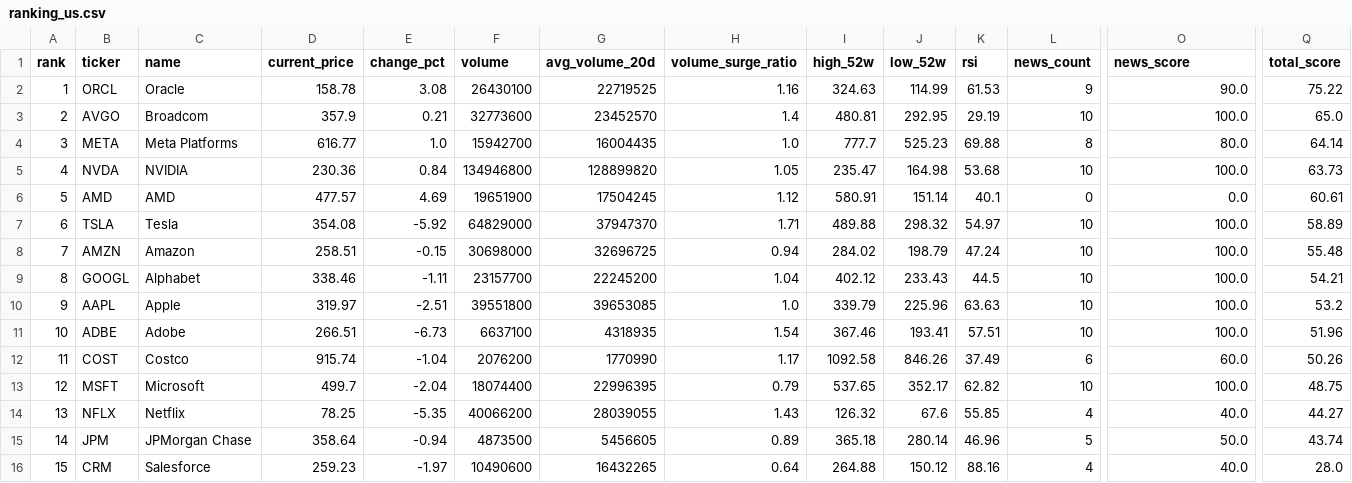
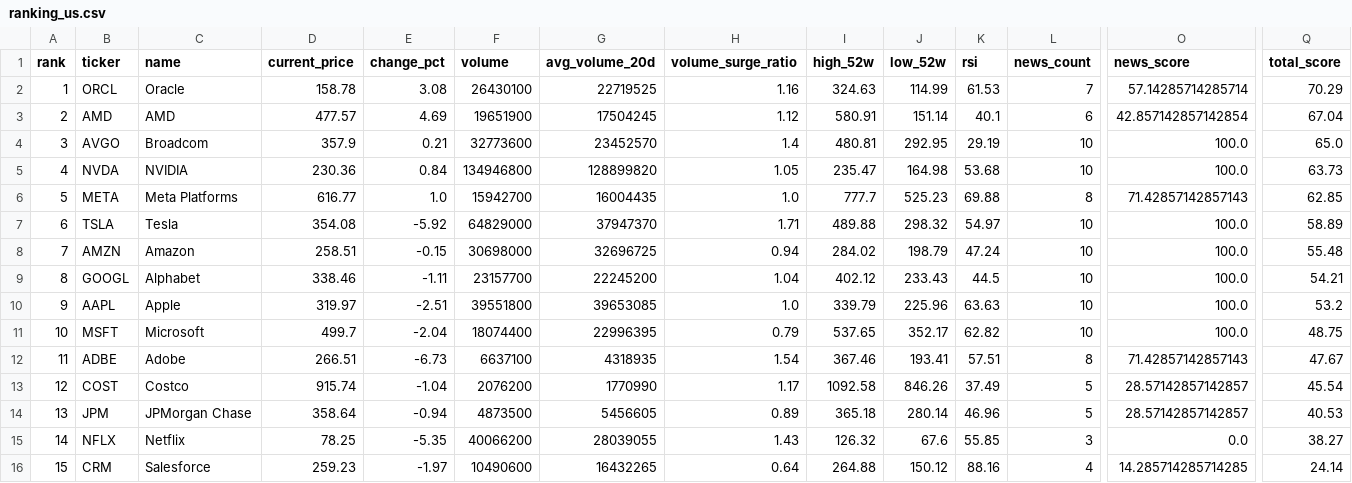
Before and after one commit to ynokinawa19-lgtm/stock-ranking-app, a CSV file: data/ranking_us.csv, drawn as a sheet; only a part is shown, gaps mark what is left out; removed rows and columns are numbered as before the commit, all else as after; rows hold the shown columns only; the diff covers the shown part only; the diff names each change by its address in the sheet, - before the commit and + after, or states it on an @@ line.

```diff
--- a/data/ranking_us.csv
+++ b/data/ranking_us.csv
-L2 (news_count): 9
+L2 (news_count): 7
-O2 (news_score): 90.0
+O2 (news_score): 57.14285714285714
-Q2 (total_score): 75.22
+Q2 (total_score): 70.29
+row 3: 2 | AMD | AMD | 477.57 | 4.69 | 19651900 | 17504245 | 1.12 | 580.91 | 151.14 | 40.1 | 6 | 42.857142857142854 | 67.04
-A4 (rank): 2
+A4 (rank): 3
-row 4: 3 | META | Meta Platforms | 616.77 | 1.0 | 15942700 | 16004435 | 1.0 | 777.7 | 525.23 | 69.88 | 8 | 80.0 | 64.14
-B6 (ticker): AMD
+B6 (ticker): META
-C6 (name): AMD
+C6 (name): Meta Platforms
-D6 (current_price): 477.57
+D6 (current_price): 616.77
-E6 (change_pct): 4.69
+E6 (change_pct): 1.0
-F6 (volume): 19651900
+F6 (volume): 15942700
-G6 (avg_volume_20d): 17504245
+G6 (avg_volume_20d): 16004435
-H6 (volume_surge_ratio): 1.12
+H6 (volume_surge_ratio): 1.0
-I6 (high_52w): 580.91
+I6 (high_52w): 777.7
-J6 (low_52w): 151.14
+J6 (low_52w): 525.23
-K6 (rsi): 40.1
+K6 (rsi): 69.88
-L6 (news_count): 0
+L6 (news_count): 8
-O6 (news_score): 0.0
+O6 (news_score): 71.42857142857143
-Q6 (total_score): 60.61
+Q6 (total_score): 62.85
+row 11: 10 | MSFT | Microsoft | 499.7 | -2.04 | 18074400 | 22996395 | 0.79 | 537.65 | 352.17 | 62.82 | 10 | 100.0 | 48.75
-A12 (rank): 10
+A12 (rank): 11
-L12 (news_count): 10
+L12 (news_count): 8
-O12 (news_score): 100.0
+O12 (news_score): 71.42857142857143
-Q12 (total_score): 51.96
+Q12 (total_score): 47.67
-A13 (rank): 11
+A13 (rank): 12
-L13 (news_count): 6
+L13 (news_count): 5
-O13 (news_score): 60.0
+O13 (news_score): 28.57142857142857
-Q13 (total_score): 50.26
+Q13 (total_score): 45.54
-row 13: 12 | MSFT | Microsoft | 499.7 | -2.04 | 18074400 | 22996395 | 0.79 | 537.65 | 352.17 | 62.82 | 10 | 100.0 | 48.75
-row 14: 13 | NFLX | Netflix | 78.25 | -5.35 | 40066200 | 28039055 | 1.43 | 126.32 | 67.6 | 55.85 | 4 | 40.0 | 44.27
-A14 (rank): 14
+A14 (rank): 13
-O14 (news_score): 50.0
+O14 (news_score): 28.57142857142857
-Q14 (total_score): 43.74
+Q14 (total_score): 40.53
+row 15: 14 | NFLX | Netflix | 78.25 | -5.35 | 40066200 | 28039055 | 1.43 | 126.32 | 67.6 | 55.85 | 3 | 0.0 | 38.27
-O16 (news_score): 40.0
+O16 (news_score): 14.285714285714285
-Q16 (total_score): 28.0
+Q16 (total_score): 24.14
```
Also changed, not shown: 3 edited cells elsewhere in this file, data/ranking_jp.csv, 3 other files.
